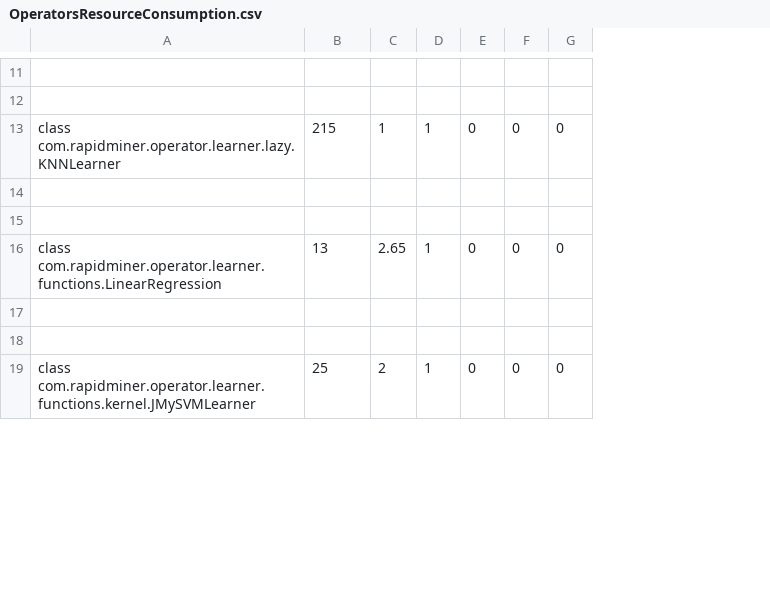
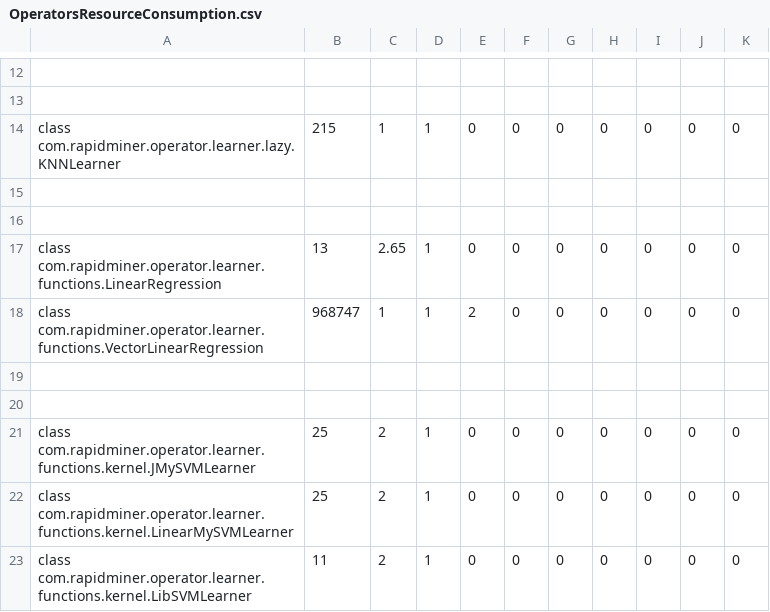
Before and after one commit to aborg0/rapidminer-vega, a CSV file: resources/com/rapidminer/resources/OperatorsResourceConsumption.csv, drawn as a sheet; only a part is shown, gaps mark what is left out; the diff covers the shown part only; the diff names each change by its address in the sheet, - before the commit and + after, or states it on an @@ line.

```diff
--- a/resources/com/rapidminer/resources/OperatorsResourceConsumption.csv
+++ b/resources/com/rapidminer/resources/OperatorsResourceConsumption.csv
+column H, rows 14-17: 0 |  |  | 0; row 21: 0
+column I, rows 14-17: 0 |  |  | 0; row 21: 0
+column J, rows 14-17: 0 |  |  | 0; row 21: 0
+column K, rows 14-17: 0 |  |  | 0; row 21: 0
+row 18: class com.rapidminer.operator.learner.functions.VectorLinearRegression | 968747 | 1 | 1 | 2 | 0 | 0 | 0 | 0 | 0 | 0
+row 22: class com.rapidminer.operator.learner.functions.kernel.LinearMySVMLearner | 25 | 2 | 1 | 0 | 0 | 0 | 0 | 0 | 0 | 0
+row 23: class com.rapidminer.operator.learner.functions.kernel.LibSVMLearner | 11 | 2 | 1 | 0 | 0 | 0 | 0 | 0 | 0 | 0
```
Also changed, not shown: 7 added rows, 1 removed row and 61 edited cells elsewhere in this file, 37 other files.
